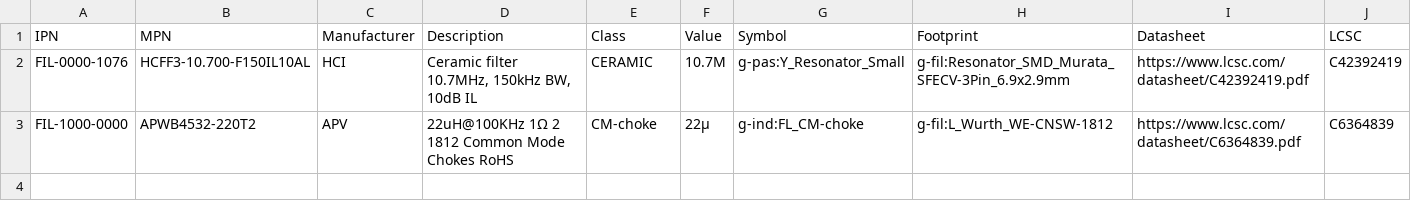
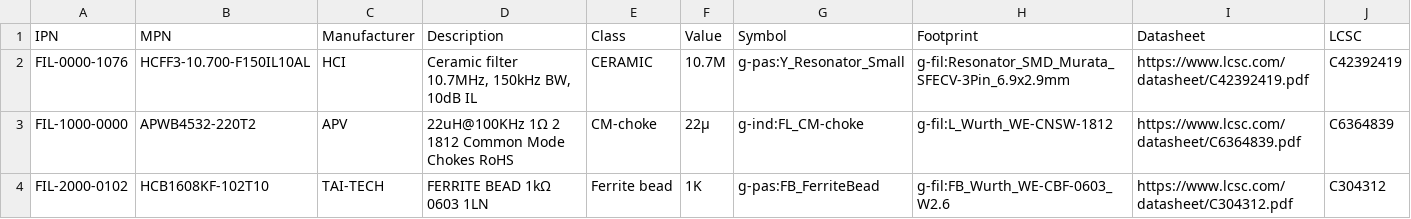
Before and after one commit to LieBtrau/kicad-parts, a CSV file: database/g-fil.csv, drawn as a sheet; the diff names each change by its address in the sheet, - before the commit and + after, or states it on an @@ line.

```diff
--- a/database/g-fil.csv
+++ b/database/g-fil.csv
+row 4: FIL-2000-0102 | HCB1608KF-102T10 | TAI-TECH | FERRITE BEAD 1kΩ 0603 1LN | Ferrite bead | 1K | g-pas:FB_FerriteBead | g-fil:FB_Wurth_WE-CBF-0603_W2.6 | https://www.lcsc.com/datasheet/C304312.pdf | C304312
```
Also changed, not shown: database/g-con.csv, database/g-dio.csv, 6 other files.
